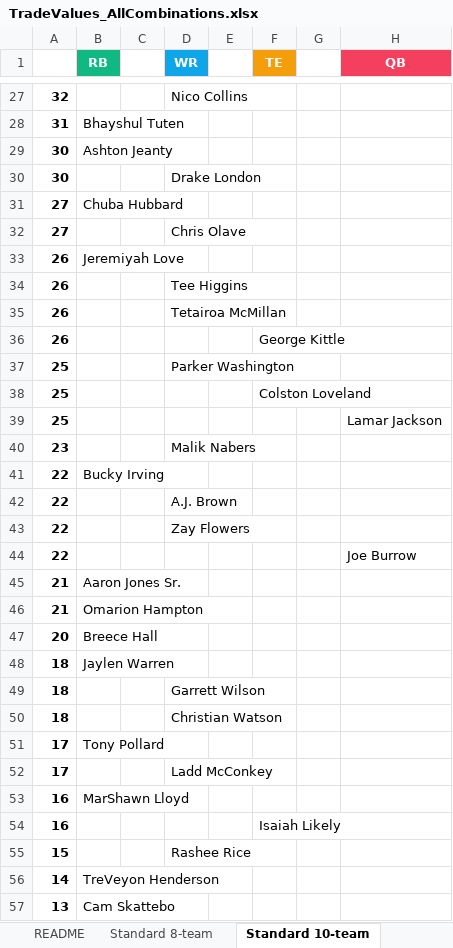
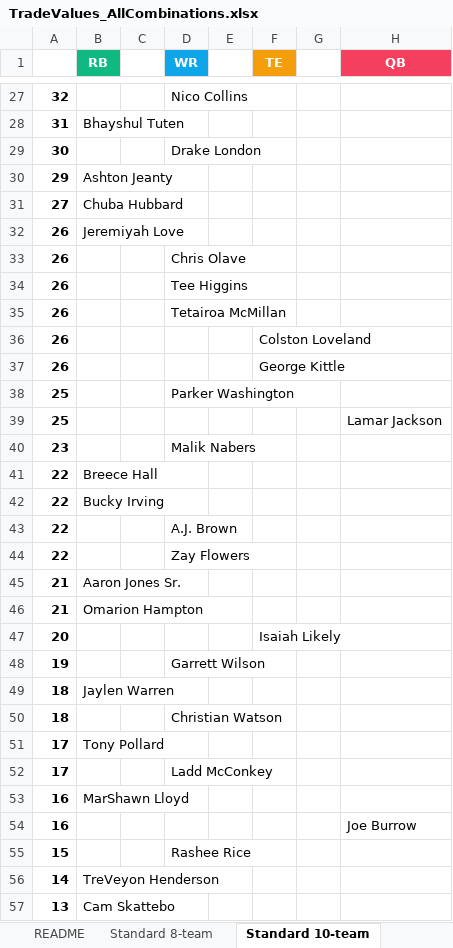
Before and after one commit to seoularpro/OddsVis, an Excel workbook: TradeValueSheets/TradeValues_AllCombinations.xlsx, sheet Standard 10-team, drawn as a sheet; only a part is shown, gaps mark what is left out; values as stored, in another font and other column widths than the file's, no borders; removed rows and columns are numbered as before the commit, all else as after; the diff covers the shown part only; the diff names each change by its address in the sheet, - before the commit and + after, or states it on an @@ line.

```diff
--- a/TradeValueSheets/TradeValues_AllCombinations.xlsx (sheet Standard 10-team)
+++ b/TradeValueSheets/TradeValues_AllCombinations.xlsx (sheet Standard 10-team)
-row 29: 30 | Ashton Jeanty
+row 30: 29 | Ashton Jeanty
-row 32: 27 |  |  | Chris Olave
+row 33: 26 |  |  | Chris Olave
+row 36: 26 |  |  |  |  | Colston Loveland
-row 38: 25 |  |  |  |  | Colston Loveland
+row 41: 22 | Breece Hall
-row 44: 22 |  |  |  |  |  |  | Joe Burrow
-B47 (RB): Breece Hall
+B47 (RB): (empty)
-F47 (TE): (empty)
+F47 (TE): Isaiah Likely
+row 48: 19 |  |  | Garrett Wilson
-row 49: 18 |  |  | Garrett Wilson
-F54 (TE): Isaiah Likely
+F54 (TE): (empty)
-H54 (QB): (empty)
+H54 (QB): Joe Burrow
```
Also changed, not shown: 9 added rows, 9 removed rows and 6 edited cells elsewhere in this sheet, sheet Standard 8-team, sheet Standard 12-team, sheet Half PPR 8-team, sheet Half PPR 10-team, sheet Full PPR 12-team, sheet Half PPR 12-team, 2 more sheets, TradeValueSheets/TradeValues_FullPPR_10team.xlsx, TradeValueSheets/TradeValues_HalfPPR_10team.xlsx, 18 other files.
